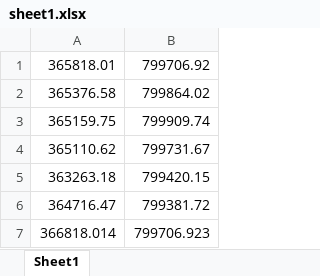
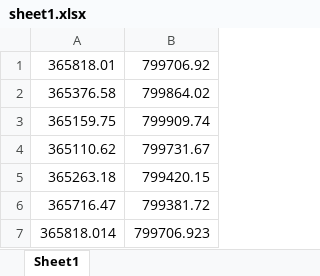
Before and after one commit to bralash/pgis, an Excel workbook: sheet1.xlsx, sheet Sheet1, drawn as a sheet; values as stored, in another font and other column widths than the file's, no borders; the diff names each change by its address in the sheet, - before the commit and + after, or states it on an @@ line.

```diff
--- a/sheet1.xlsx (sheet Sheet1)
+++ b/sheet1.xlsx (sheet Sheet1)
-A5: 363263.18
+A5: 365263.18
-A6: 364716.47
+A6: 365716.47
-A7: 366818.014
+A7: 365818.014
```
Also changed, not shown: 8 other files.
